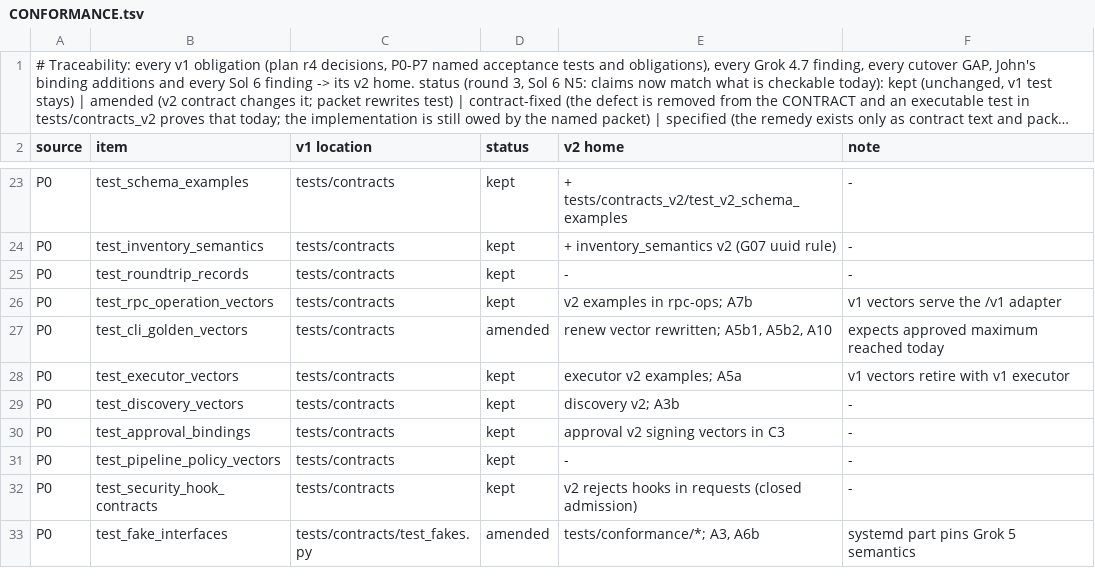
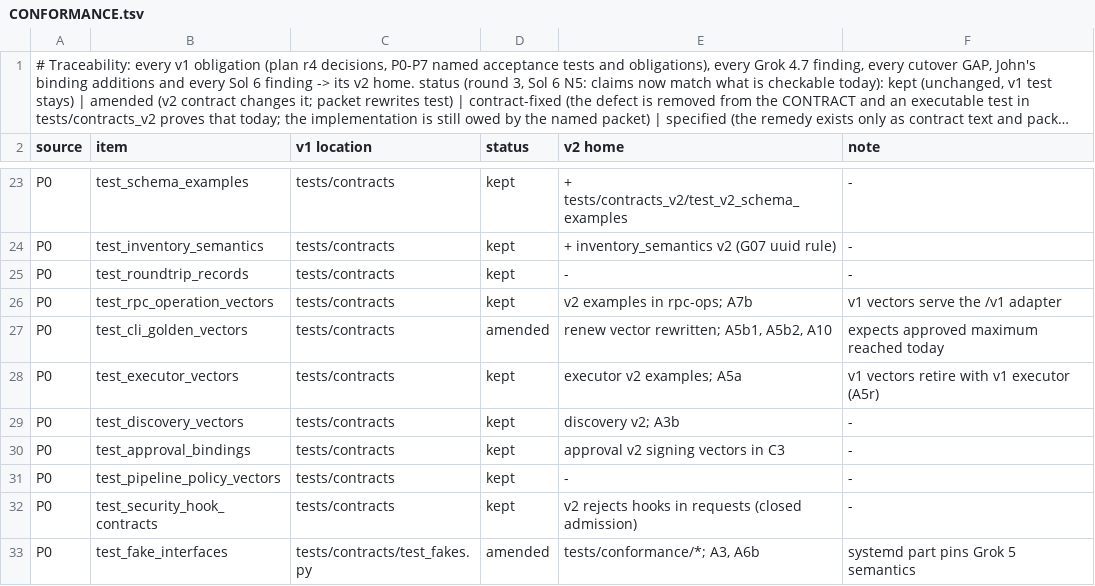
Before and after one commit to JohnnyHBomb/lab-flightctl, a TSV file: docs/v2/CONFORMANCE.tsv, drawn as a sheet; only a part is shown, gaps mark what is left out; long unchanged cells end in …; the diff covers the shown part only.

```diff
--- a/docs/v2/CONFORMANCE.tsv
+++ b/docs/v2/CONFORMANCE.tsv
@@ -27,3 +27,3 @@ P0	test_rpc_operation_vectors	tests/contracts	kept	v2 examples in rpc-ops; A7b	v
 P0	test_cli_golden_vectors	tests/contracts	amended	renew vector rewritten; A5b1, A5b2, A10	expects approved maximum reached today
-P0	test_executor_vectors	tests/contracts	kept	executor v2 examples; A5a	v1 vectors retire with v1 executor
+P0	test_executor_vectors	tests/contracts	kept	executor v2 examples; A5a	v1 vectors retire with v1 executor (A5r)
 P0	test_discovery_vectors	tests/contracts	kept	discovery v2; A3b	-
```
Also changed, not shown: 5 edited cells elsewhere in this file, 3 other files.
